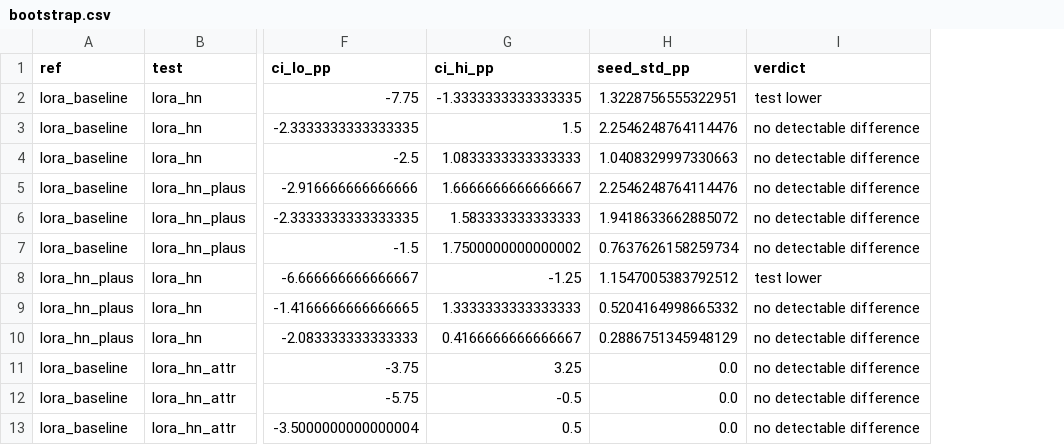
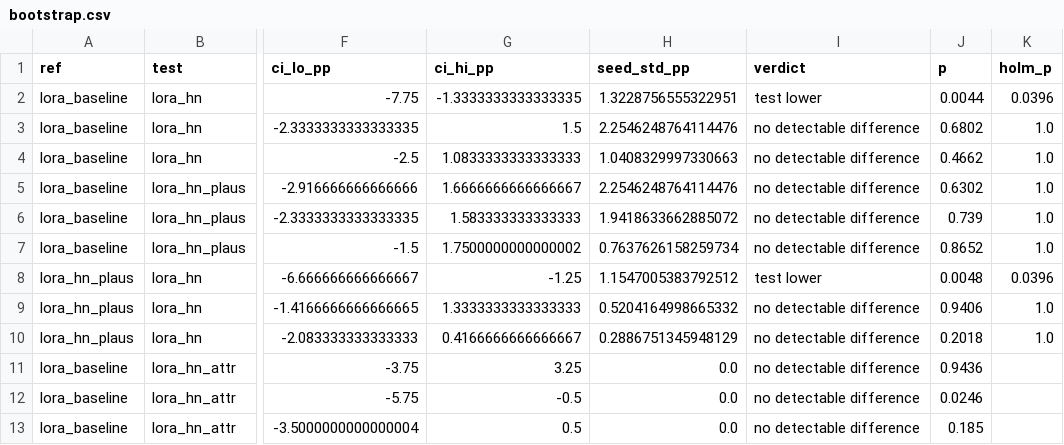
Before and after one commit to 9raveen/Clip-Compositionality-FGAI, a CSV file: results/bootstrap.csv, drawn as a sheet; only a part is shown, gaps mark what is left out; the diff names each change by its address in the sheet, - before the commit and + after, or states it on an @@ line.

Commit message:
add figures and refreshed summaries with SugarCrepe and Holm correction

```diff
--- a/results/bootstrap.csv
+++ b/results/bootstrap.csv
+column J (p), rows 2-13: 0.0044 | 0.6802 | 0.4662 | 0.6302 | 0.739 | 0.8652 | 0.0048 | 0.9406 | 0.2018 | 0.9436 | 0.0246 | 0.185
+column K (holm_p), rows 2-10: 0.0396 | 1.0 | 1.0 | 1.0 | 1.0 | 1.0 | 0.0396 | 1.0 | 1.0
```
Also changed, not shown: 2 other files.
